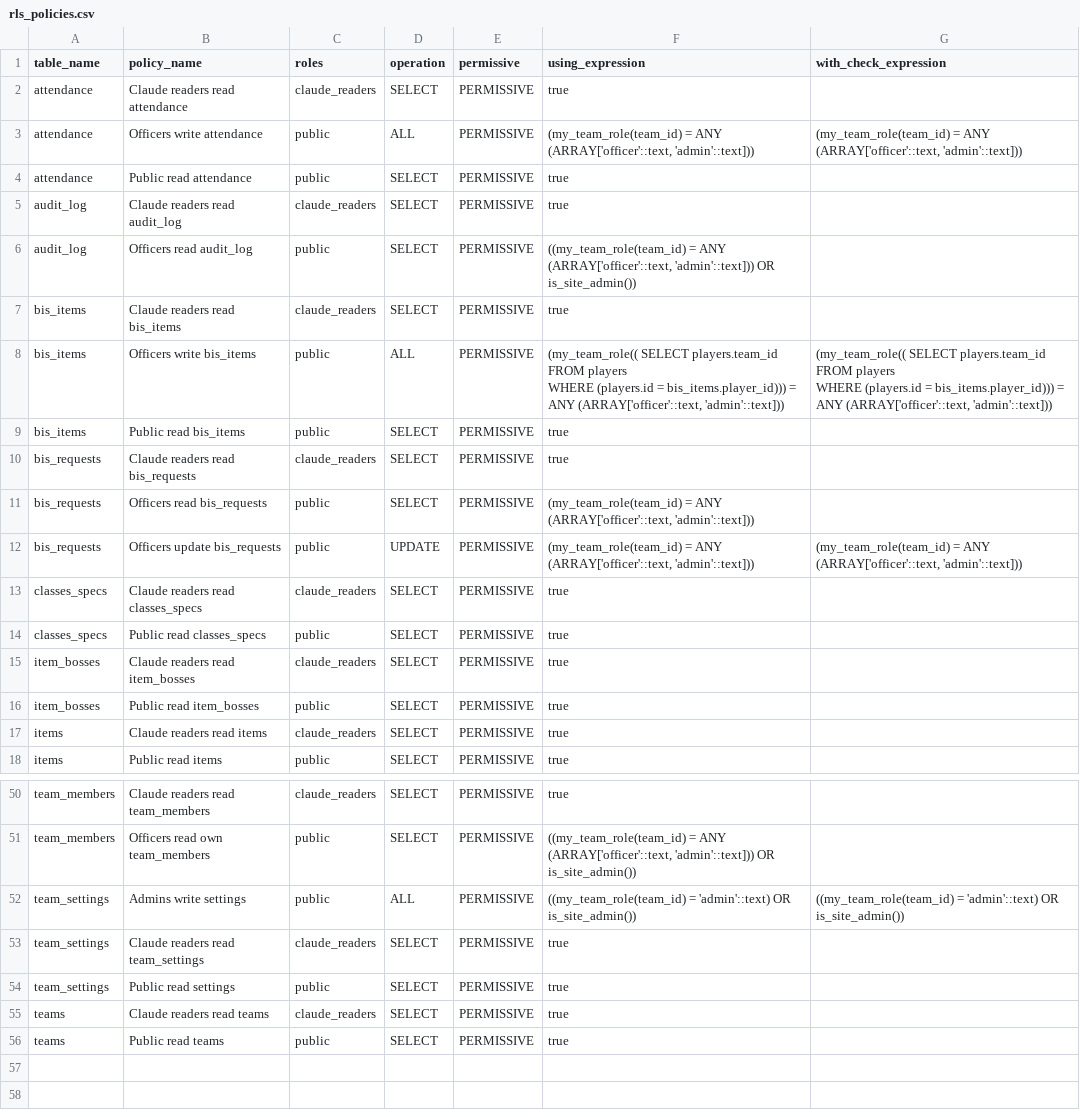
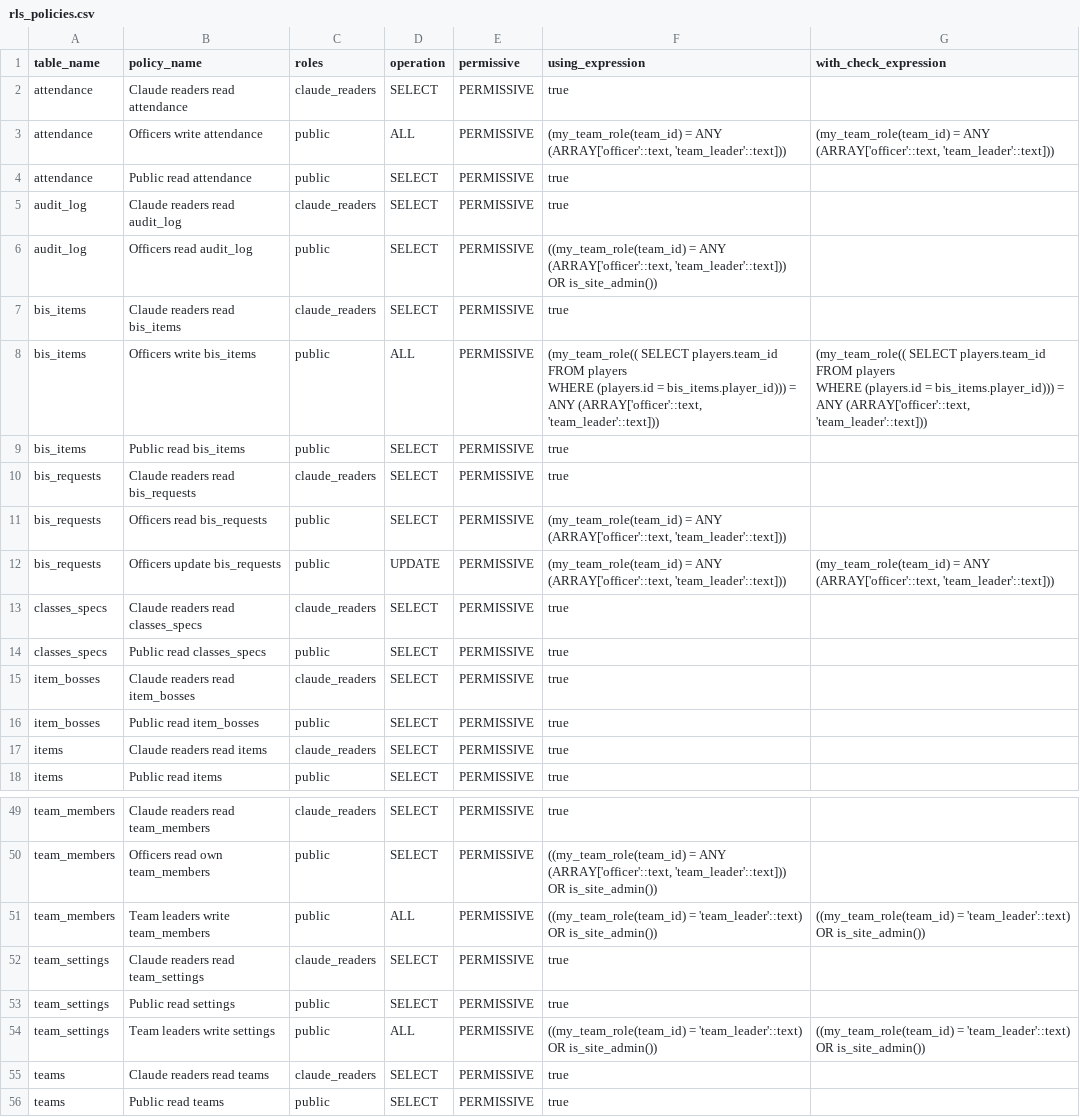
Before and after one commit to katogaming88/WGA-Raid-Hub, a CSV file: docs/rls_policies.csv, drawn as a sheet; only a part is shown, gaps mark what is left out; addresses are those after the commit; the diff covers the shown part only; the diff names each change by its address in the sheet, - before the commit and + after, or states it on an @@ line.

```diff
--- a/docs/rls_policies.csv
+++ b/docs/rls_policies.csv
-F3 (using_expression): …ANY (ARRAY['officer'::text, 'admin'::text]))
+F3 (using_expression): …ANY (ARRAY['officer'::text, 'team_leader'::text]))
-G3 (with_check_expression): …ANY (ARRAY['officer'::text, 'admin'::text]))
+G3 (with_check_expression): …ANY (ARRAY['officer'::text, 'team_leader'::text]))
-F6 (using_expression): …ANY (ARRAY['officer'::text, 'admin'::text])) OR is_site_admin())
+F6 (using_expression): …ANY (ARRAY['officer'::text, 'team_leader'::text])) OR is_site_admin())
-F8 (using_expression): …ANY (ARRAY['officer'::text, 'admin'::text]))
+F8 (using_expression): …ANY (ARRAY['officer'::text, 'team_leader'::text]))
-G8 (with_check_expression): …ANY (ARRAY['officer'::text, 'admin'::text]))
+G8 (with_check_expression): …ANY (ARRAY['officer'::text, 'team_leader'::text]))
-F11:F12 (using_expression): …ANY (ARRAY['officer'::text, 'admin'::text]))
+F11:F12 (using_expression): …ANY (ARRAY['officer'::text, 'team_leader'::text]))
-G12 (with_check_expression): …ANY (ARRAY['officer'::text, 'admin'::text]))
+G12 (with_check_expression): …ANY (ARRAY['officer'::text, 'team_leader'::text]))
-F50 (using_expression): …ANY (ARRAY['officer'::text, 'admin'::text])) OR is_site_admin())
+F50 (using_expression): …ANY (ARRAY['officer'::text, 'team_leader'::text])) OR is_site_admin())
-A51 (table_name): team_settings
+A51 (table_name): team_members
-B51 (policy_name): Admins write settings
+B51 (policy_name): Team leaders write team_members
-F51 (using_expression): ((my_team_role(team_id) = 'admin'::text) OR is_site_admin())
+F51 (using_expression): ((my_team_role(team_id) = 'team_leader'::text) OR is_site_admin())
-G51 (with_check_expression): ((my_team_role(team_id) = 'admin'::text) OR is_site_admin())
+G51 (with_check_expression): ((my_team_role(team_id) = 'team_leader'::text) OR is_site_admin())
+row 54: team_settings | Team leaders write settings | public | ALL | PERMISSIVE | ((my_team_role(team_id) = 'team_leader'::text) OR is_site_admin()) | ((my_team_role(team_id) = 'team_leader'::text) OR is_site_admin())
```
Also changed, not shown: 1 added row, 2 removed rows and 19 edited cells elsewhere in this file, 10 other files.
